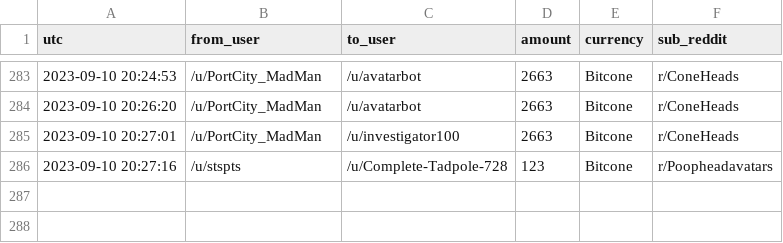
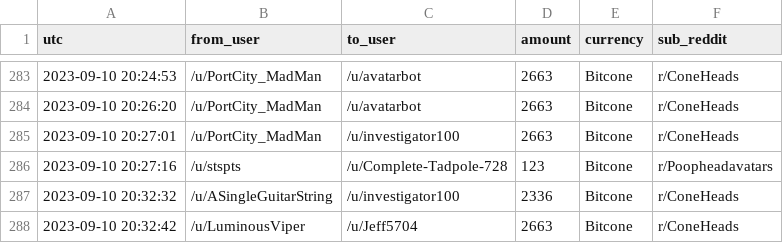
Before and after one commit to birdwastheword/Coneheads-Tip-Leaderboard, a CSV file: runs/2023-09-10/tips.csv, drawn as a sheet; only a part is shown, gaps mark what is left out; the diff names each change by its address in the sheet, - before the commit and + after, or states it on an @@ line.

```diff
--- a/runs/2023-09-10/tips.csv
+++ b/runs/2023-09-10/tips.csv
+row 287: 2023-09-10 20:32:32 | /u/ASingleGuitarString | /u/investigator100 | 2336 | Bitcone | r/ConeHeads
+row 288: 2023-09-10 20:32:42 | /u/LuminousViper | /u/Jeff5704 | 2663 | Bitcone | r/ConeHeads
```
Also changed, not shown: 2 other files.
